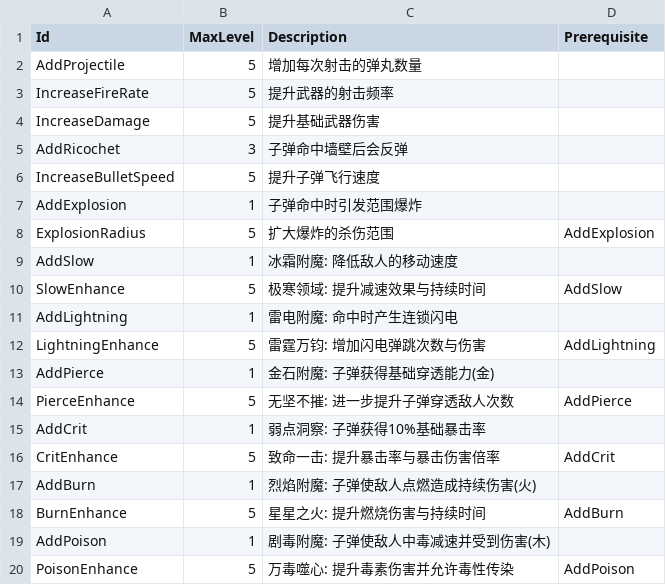
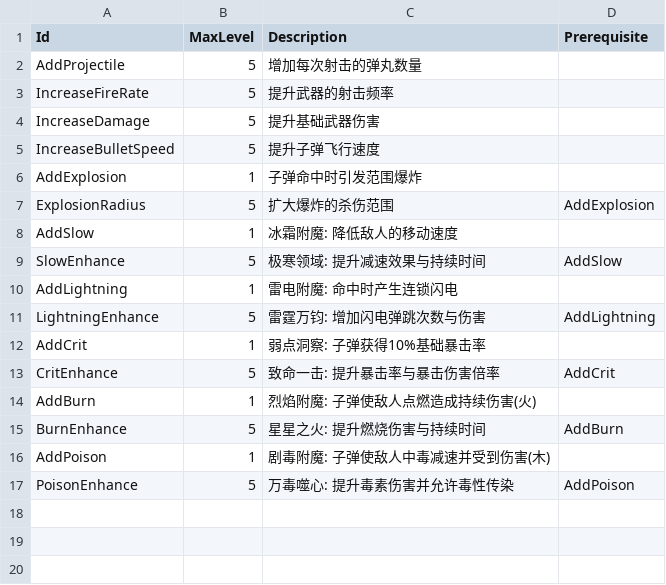
Before and after one commit to Sikrik/ECS_Exercises, a CSV file: Assets/Resources/Configs/Upgrade_Config.csv, drawn as a sheet.

```diff
--- a/Assets/Resources/Configs/Upgrade_Config.csv
+++ b/Assets/Resources/Configs/Upgrade_Config.csv
@@ -4,3 +4,2 @@ IncreaseFireRate,5,提升武器的射击频率,
 IncreaseDamage,5,提升基础武器伤害,
-AddRicochet,3,子弹命中墙壁后会反弹,
 IncreaseBulletSpeed,5,提升子弹飞行速度,
@@ -12,4 +11,2 @@ AddLightning,1,雷电附魔: 命中时产生连锁闪电,
 LightningEnhance,5,雷霆万钧: 增加闪电弹跳次数与伤害,AddLightning
-AddPierce,1,金石附魔: 子弹获得基础穿透能力(金),
-PierceEnhance,5,无坚不摧: 进一步提升子弹穿透敌人次数,AddPierce
 AddCrit,1,弱点洞察: 子弹获得10%基础暴击率,
```
Also changed, not shown: Assets/Resources/Configs/Upgrade_Config_Melee.csv.
